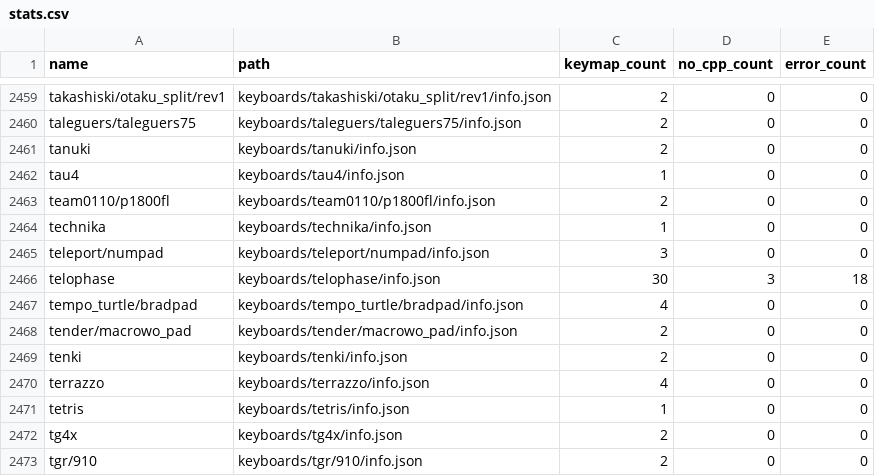
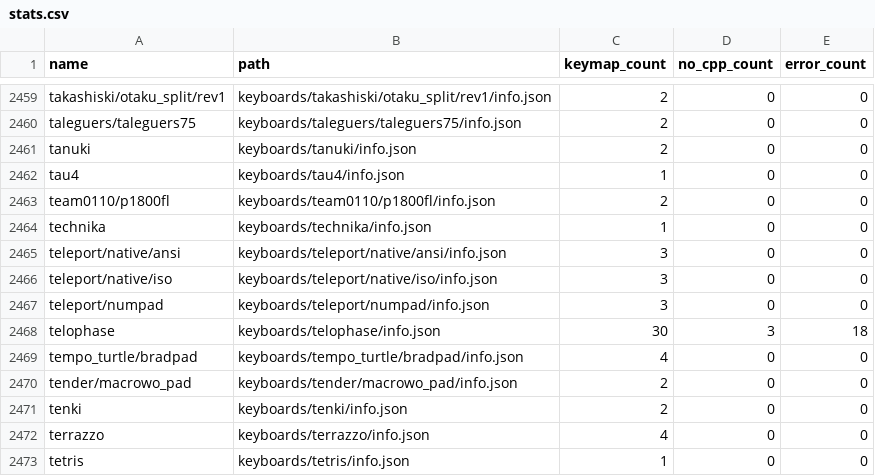
Before and after one commit to qmk-helper/qmk-database, a CSV file: stats/stats.csv, drawn as a sheet; only a part is shown, gaps mark what is left out; the shorter side is filled out with more unchanged rows.

Commit message:
AutoUpdated Keymaps

```diff
--- a/stats/stats.csv
+++ b/stats/stats.csv
@@ -2464,2 +2464,4 @@ team0110/p1800fl,keyboards/team0110/p1800fl/info.json,2,0,0
 technika,keyboards/technika/info.json,1,0,0
+teleport/native/ansi,keyboards/teleport/native/ansi/info.json,3,0,0
+teleport/native/iso,keyboards/teleport/native/iso/info.json,3,0,0
 teleport/numpad,keyboards/teleport/numpad/info.json,3,0,0
```
Also changed, not shown: 10 other files.
